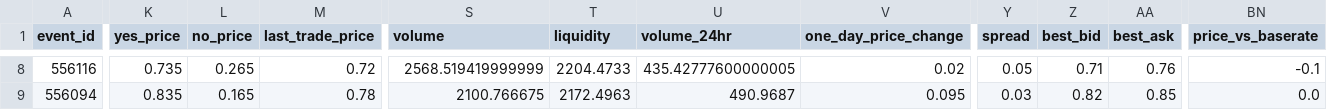
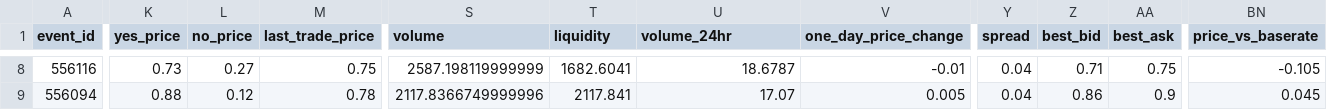
Before and after one commit to realakshayk1/fda-markets, a CSV file: fda_markets_processed.csv, drawn as a sheet; only a part is shown, gaps mark what is left out; the diff covers the shown part only; the diff names each change by its address in the sheet, - before the commit and + after, or states it on an @@ line.

```diff
--- a/fda_markets_processed.csv
+++ b/fda_markets_processed.csv
-K8 (yes_price): 0.735
+K8 (yes_price): 0.73
-L8 (no_price): 0.265
+L8 (no_price): 0.27
-M8 (last_trade_price): 0.72
+M8 (last_trade_price): 0.75
-S8 (volume): 2568.519419999999
+S8 (volume): 2587.198119999999
-T8 (liquidity): 2204.4733
+T8 (liquidity): 1682.6041
-U8 (volume_24hr): 435.42777600000005
+U8 (volume_24hr): 18.6787
-V8 (one_day_price_change): 0.02
+V8 (one_day_price_change): -0.01
-Y8 (spread): 0.05
+Y8 (spread): 0.04
-AA8 (best_ask): 0.76
+AA8 (best_ask): 0.75
-BN8 (price_vs_baserate): -0.1
+BN8 (price_vs_baserate): -0.105
-K9 (yes_price): 0.835
+K9 (yes_price): 0.88
-L9 (no_price): 0.165
+L9 (no_price): 0.12
-S9 (volume): 2100.766675
+S9 (volume): 2117.8366749999996
-T9 (liquidity): 2172.4963
+T9 (liquidity): 2117.841
-U9 (volume_24hr): 490.9687
+U9 (volume_24hr): 17.07
-V9 (one_day_price_change): 0.095
+V9 (one_day_price_change): 0.005
-Y9 (spread): 0.03
+Y9 (spread): 0.04
-Z9 (best_bid): 0.82
+Z9 (best_bid): 0.86
-AA9 (best_ask): 0.85
+AA9 (best_ask): 0.9
-BN9 (price_vs_baserate): 0.0
+BN9 (price_vs_baserate): 0.045
```
Also changed, not shown: 77 edited cells elsewhere in this file, edge_open.csv, enrichment.csv, 7 other files.
